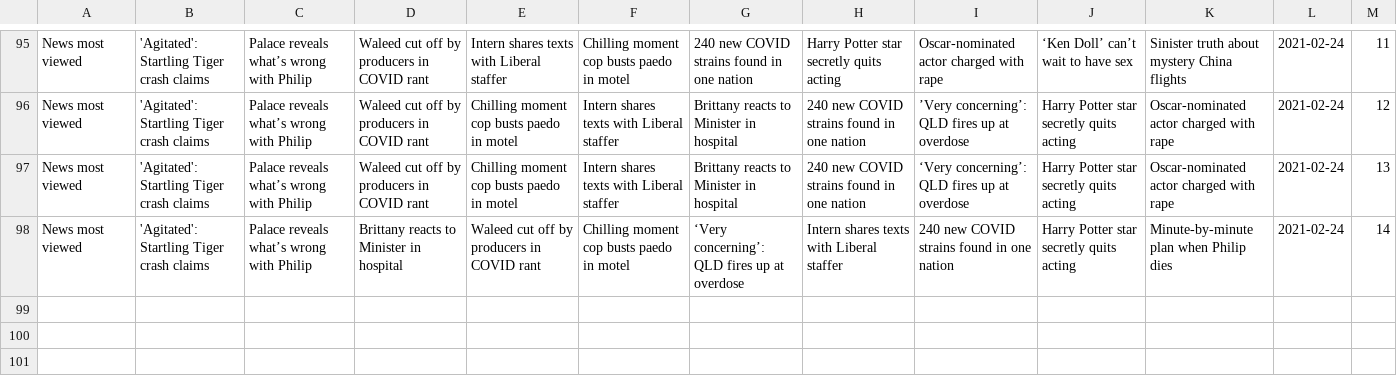
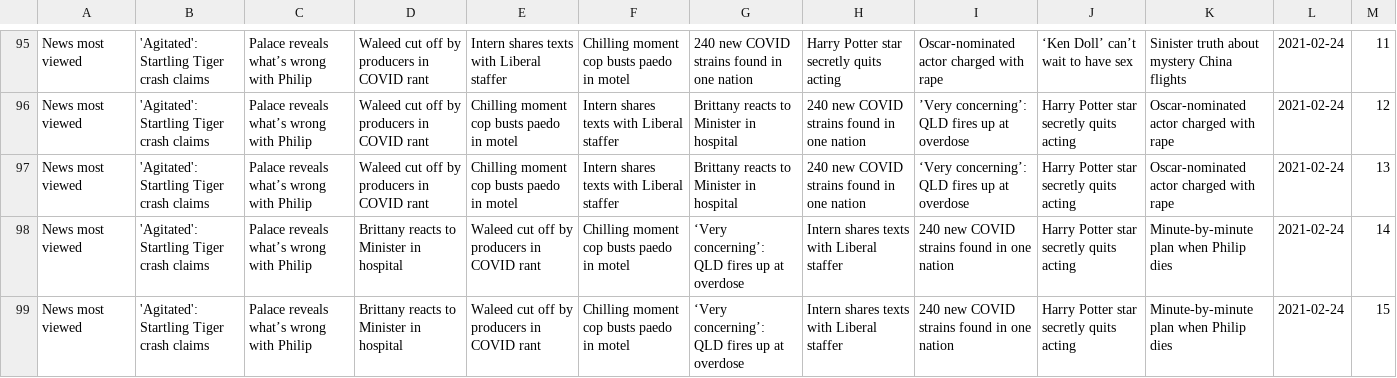
Before and after one commit to joshnicholas/trends, a CSV file: data/news_pop.csv, drawn as a sheet; only a part is shown, gaps mark what is left out.

Commit message:
Latest data: Wed Feb 24 05:28:17 UTC 2021

```diff
--- a/data/news_pop.csv
+++ b/data/news_pop.csv
@@ -98 +98,2 @@ News most viewed,'Agitated': Startling Tiger crash claims,Palace reveals what’
 News most viewed,'Agitated': Startling Tiger crash claims,Palace reveals what’s wrong with Philip,Brittany reacts to Minister in hospital,Waleed cut off by producers in COVID rant,Chilling moment cop busts paedo in motel,‘Very concerning’: QLD fires up at overdose,Intern shares texts with Liberal staffer,240 new COVID strains found in one nation,Harry Potter star secretly quits acting,Minute-by-minute plan when Philip dies,2021-02-24,14
+News most viewed,'Agitated': Startling Tiger crash claims,Palace reveals what’s wrong with Philip,Brittany reacts to Minister in hospital,Waleed cut off by producers in COVID rant,Chilling moment cop busts paedo in motel,‘Very concerning’: QLD fires up at overdose,Intern shares texts with Liberal staffer,240 new COVID strains found in one nation,Harry Potter star secretly quits acting,Minute-by-minute plan when Philip dies,2021-02-24,15
```
